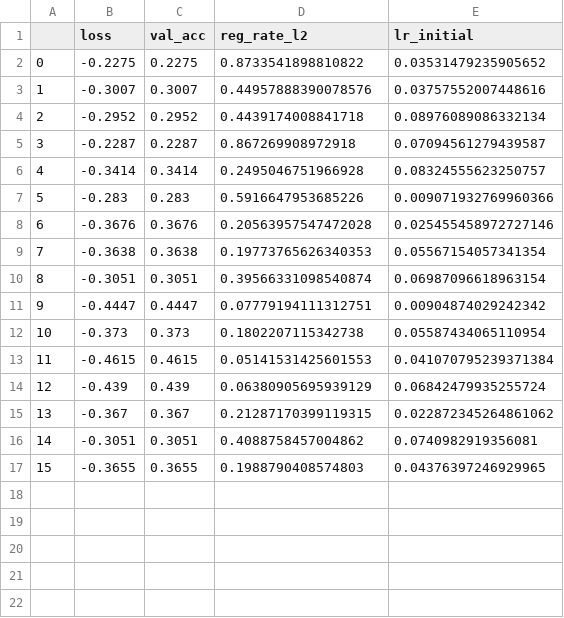
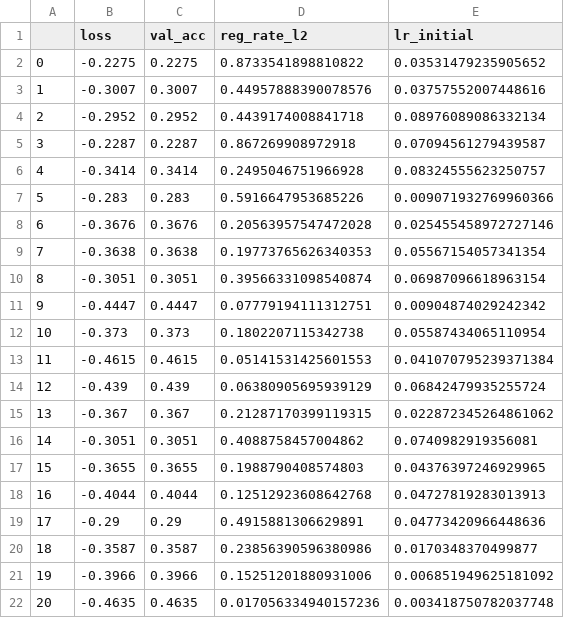
Before and after one commit to mark-antal-csizmadia/nn-blocks, a CSV file: assets/two_layer/two_layer_hyperopt.csv, drawn as a sheet.

```diff
--- a/assets/two_layer/two_layer_hyperopt.csv
+++ b/assets/two_layer/two_layer_hyperopt.csv
@@ -17 +17,6 @@
 15,-0.3655,0.3655,0.1988790408574803,0.04376397246929965
+16,-0.4044,0.4044,0.12512923608642768,0.04727819283013913
+17,-0.29,0.29,0.4915881306629891,0.04773420966448636
+18,-0.3587,0.3587,0.23856390596380986,0.0170348370499877
+19,-0.3966,0.3966,0.15251201880931006,0.006851949625181092
+20,-0.4635,0.4635,0.017056334940157236,0.003418750782037748
```
Also changed, not shown: 34 other files.
